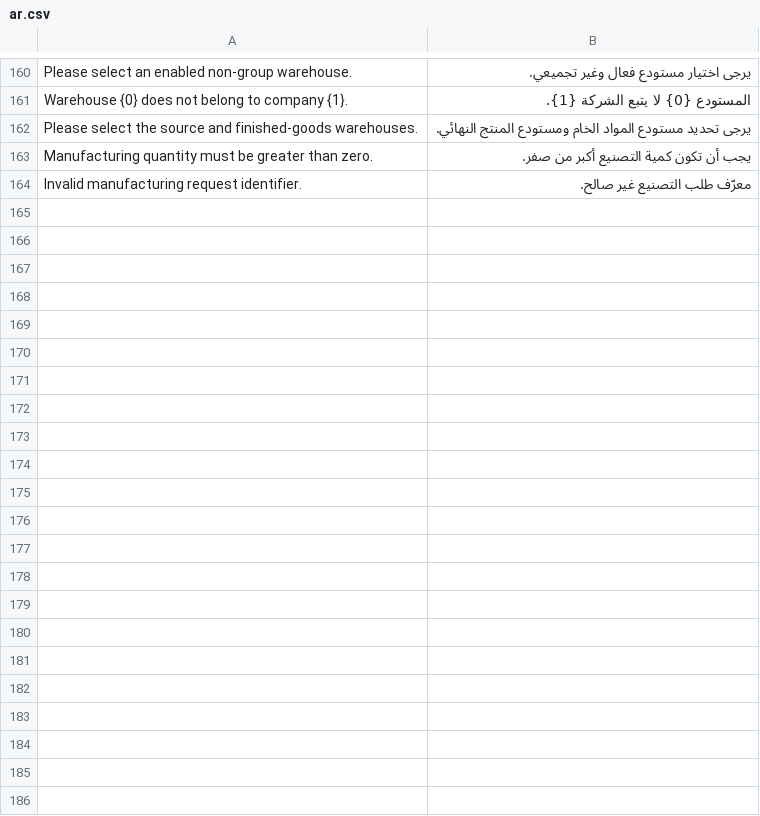
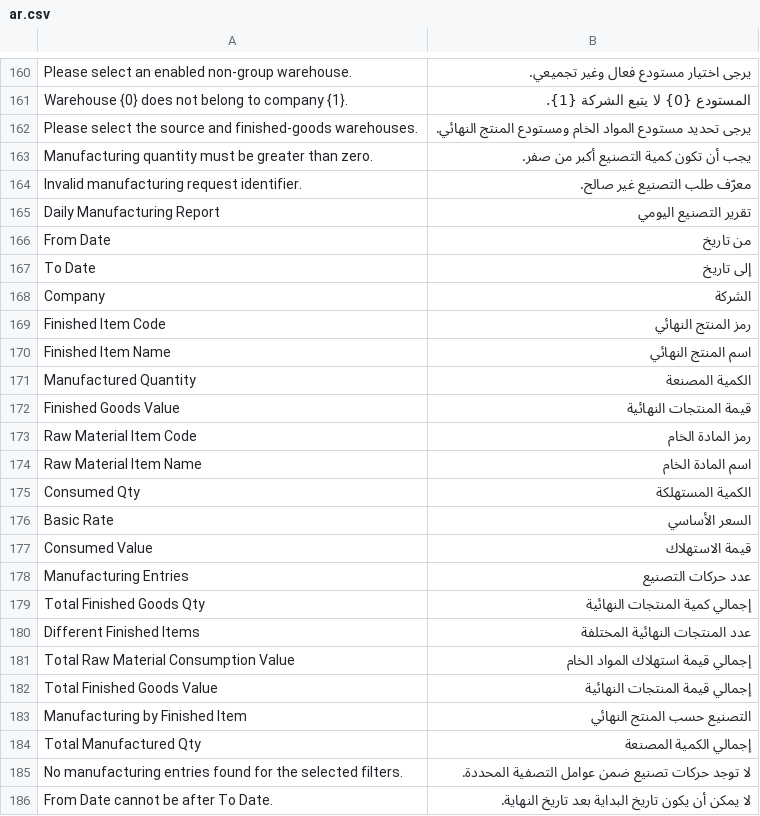
Before and after one commit to nagigithup/hala, a CSV file: hala/translations/ar.csv, drawn as a sheet; only a part is shown, gaps mark what is left out.

Commit message:
feat: add daily manufacturing report

```diff
--- a/hala/translations/ar.csv
+++ b/hala/translations/ar.csv
@@ -164 +164,23 @@ Manufacturing quantity must be greater than zero.,يجب أن تكون كمية
 Invalid manufacturing request identifier.,معرّف طلب التصنيع غير صالح.
+Daily Manufacturing Report,تقرير التصنيع اليومي
+From Date,من تاريخ
+To Date,إلى تاريخ
+Company,الشركة
+Finished Item Code,رمز المنتج النهائي
+Finished Item Name,اسم المنتج النهائي
+Manufactured Quantity,الكمية المصنعة
+Finished Goods Value,قيمة المنتجات النهائية
+Raw Material Item Code,رمز المادة الخام
+Raw Material Item Name,اسم المادة الخام
+Consumed Qty,الكمية المستهلكة
+Basic Rate,السعر الأساسي
+Consumed Value,قيمة الاستهلاك
+Manufacturing Entries,عدد حركات التصنيع
+Total Finished Goods Qty,إجمالي كمية المنتجات النهائية
+Different Finished Items,عدد المنتجات النهائية المختلفة
+Total Raw Material Consumption Value,إجمالي قيمة استهلاك المواد الخام
+Total Finished Goods Value,إجمالي قيمة المنتجات النهائية
+Manufacturing by Finished Item,التصنيع حسب المنتج النهائي
+Total Manufactured Qty,إجمالي الكمية المصنعة
+No manufacturing entries found for the selected filters.,لا توجد حركات تصنيع ضمن عوامل التصفية المحددة.
+From Date cannot be after To Date.,لا يمكن أن يكون تاريخ البداية بعد تاريخ النهاية.
```
Also changed, not shown: 11 other files.
